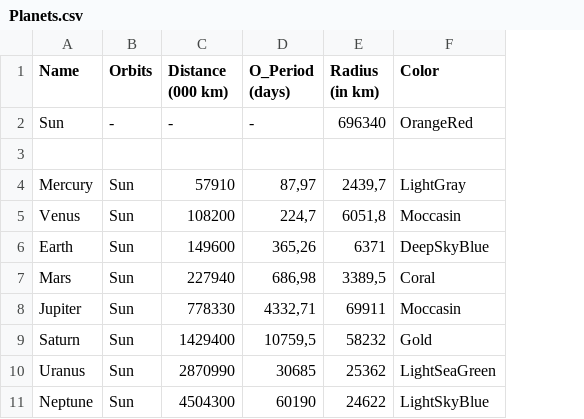
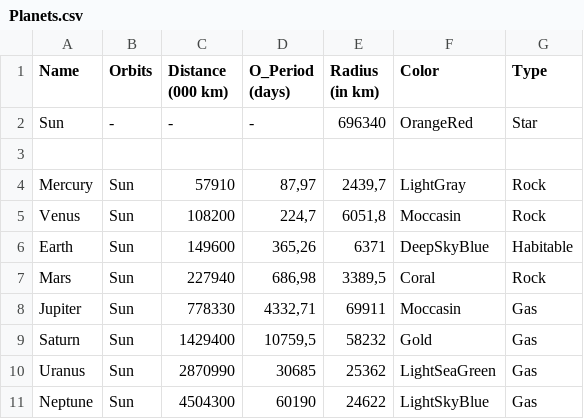
Before and after one commit to Tevuz/DAT154-project2, a CSV file: SpaceModel/Planets.csv, drawn as a sheet; only a part is shown; the diff names each change by its address in the sheet, - before the commit and + after, or states it on an @@ line.

Commit message:
Add Type Classification

```diff
--- a/SpaceModel/Planets.csv
+++ b/SpaceModel/Planets.csv
+column G (Type), rows 2-11: Star |  | Rock | Rock | Habitable | Rock | Gas | Gas | Gas | Gas
```
Also changed, not shown: 2 other files.
